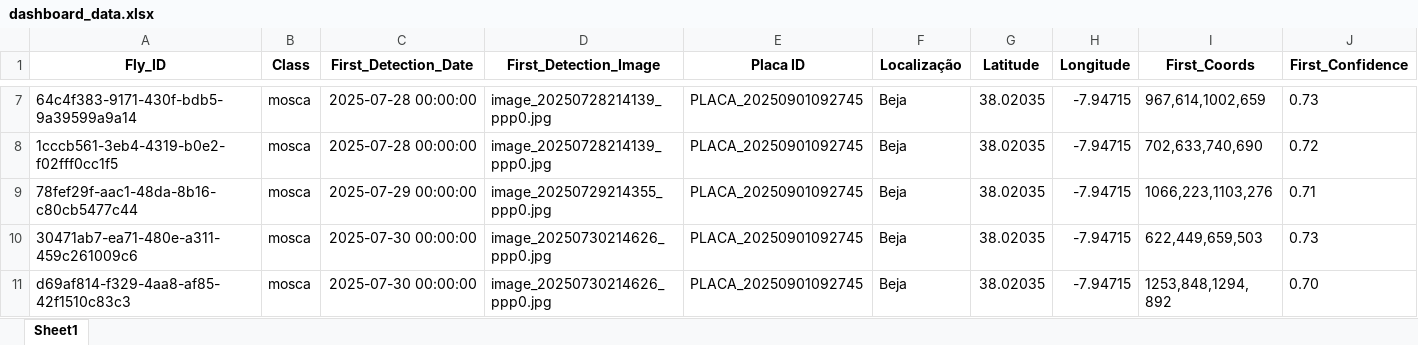
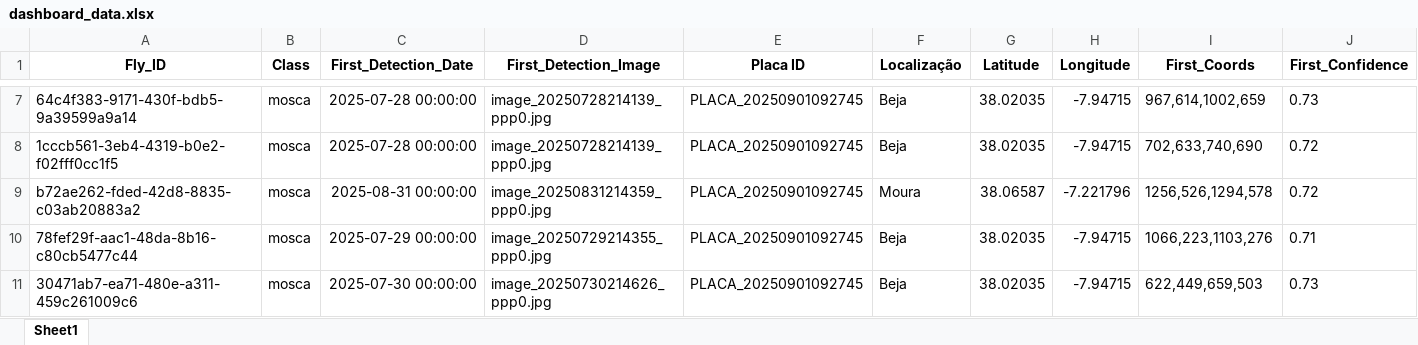
Before and after one commit to rrodrigues3/tese_public, an Excel workbook: dashboard_data.xlsx, sheet Sheet1, drawn as a sheet; only a part is shown, gaps mark what is left out; the shorter side is filled out with more unchanged rows; values as stored, in another font and other column widths than the file's, no borders; the diff names each change by its address in the sheet, - before the commit and + after, or states it on an @@ line.

Commit message:
adicionar dados ficticios

```diff
--- a/dashboard_data.xlsx (sheet Sheet1)
+++ b/dashboard_data.xlsx (sheet Sheet1)
+row 9: b72ae262-fded-42d8-8835-c03ab20883a2 | mosca | 2025-08-31 00:00:00 | image_20250831214359_ppp0.jpg | PLACA_20250901092745 | Moura | 38.06587 | -7.221796 | 1256,526,1294,578 | 0.72
```
